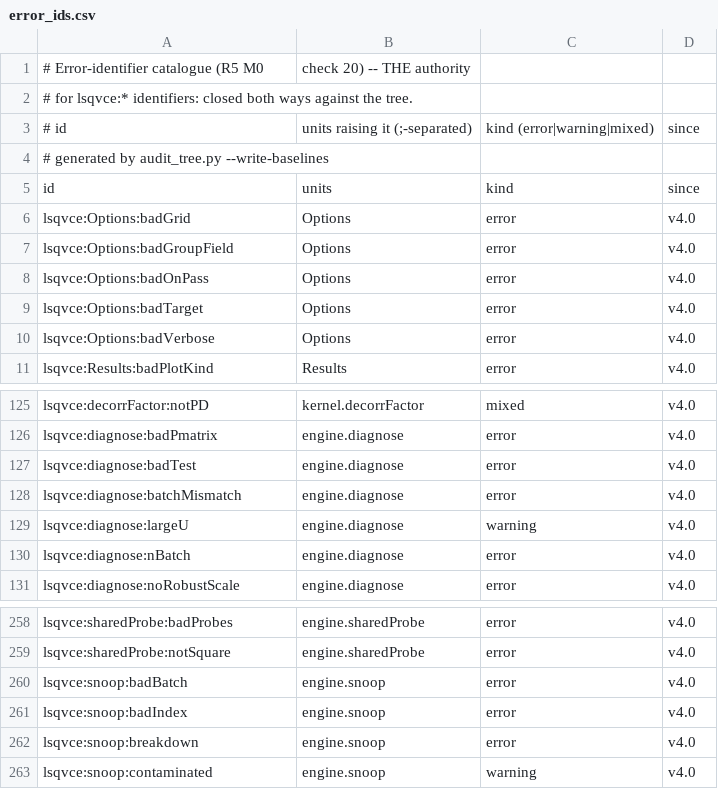
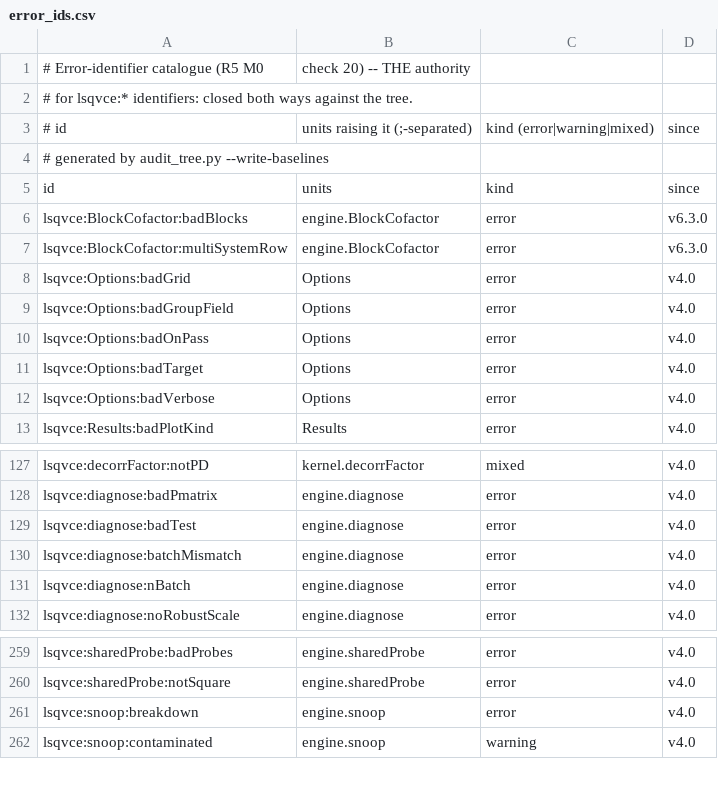
Before and after one commit to astrobayer/lsqvce, a CSV file: dev/docs_src/error_ids.csv, drawn as a sheet; only a part is shown, gaps mark what is left out; removed rows and columns are numbered as before the commit, all else as after; the diff names each change by its address in the sheet, - before the commit and + after, or states it on an @@ line.

```diff
--- a/dev/docs_src/error_ids.csv
+++ b/dev/docs_src/error_ids.csv
+row 6: lsqvce:BlockCofactor:badBlocks | engine.BlockCofactor | error | v6.3.0
+row 7: lsqvce:BlockCofactor:multiSystemRow | engine.BlockCofactor | error | v6.3.0
-row 129: lsqvce:diagnose:largeU | engine.diagnose | warning | v4.0
-row 260: lsqvce:snoop:badBatch | engine.snoop | error | v4.0
-row 261: lsqvce:snoop:badIndex | engine.snoop | error | v4.0
```
Also changed, not shown: dev/docs_src/long_functions.csv, dev/docs_src/superseded_claims.csv, 36 other files.
